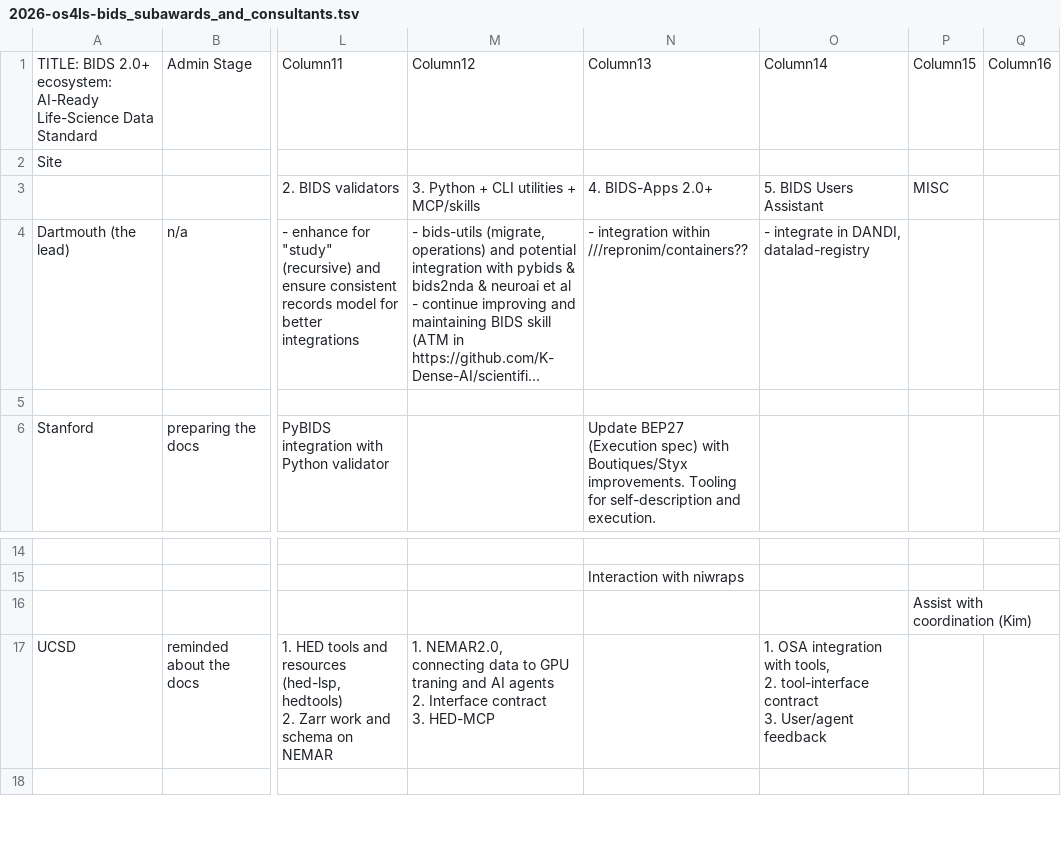
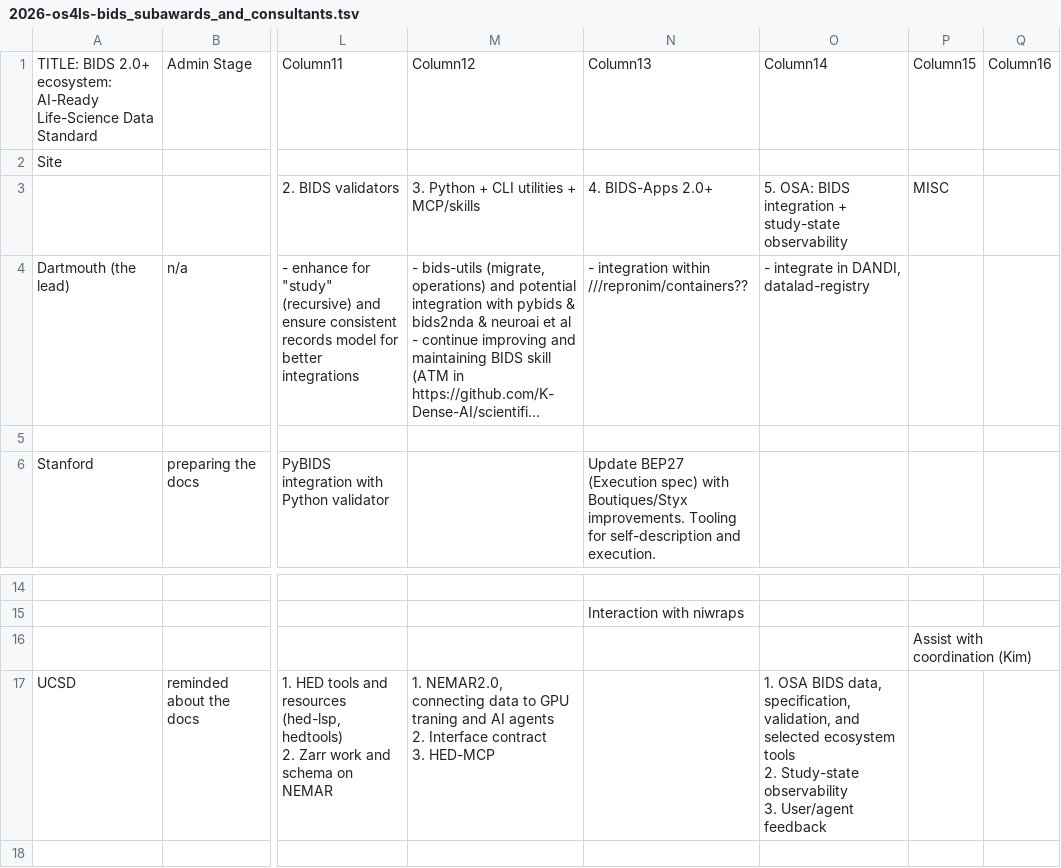
Before and after one commit to bids-standard/2026-os4ls-bids, a TSV file: gdrive/2026-os4ls-bids_subawards_and_consultants.tsv, drawn as a sheet; only a part is shown, gaps mark what is left out; long unchanged cells end in …; ↵ is a line break in a cell; the diff names each change by its address in the sheet, - before the commit and + after, or states it on an @@ line.

```diff
--- a/gdrive/2026-os4ls-bids_subawards_and_consultants.tsv
+++ b/gdrive/2026-os4ls-bids_subawards_and_consultants.tsv
-O3: 5. BIDS Users Assistant
+O3: 5. OSA: BIDS integration + study-state observability
-O17: 1. OSA integration with tools, ↵ 2. tool-interface contract ↵ 3. User/agent…
+O17: 1. OSA BIDS data, specification, validation, and selected ecosystem tools ↵ 2. Study-state observability ↵ 3. User/agent…
```
Also changed, not shown: 1 other file.
